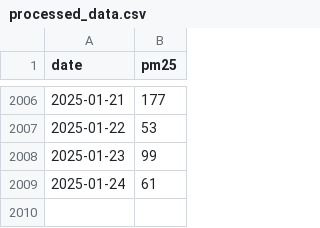
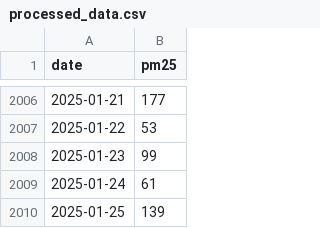
Before and after one commit to khurshiduktamov/aqi-prediction-app, a CSV file: data/processed/processed_data.csv, drawn as a sheet; only a part is shown, gaps mark what is left out; the diff names each change by its address in the sheet, - before the commit and + after, or states it on an @@ line.

```diff
--- a/data/processed/processed_data.csv
+++ b/data/processed/processed_data.csv
+row 2010: 2025-01-25 | 139
```
Also changed, not shown: 3 other files.
